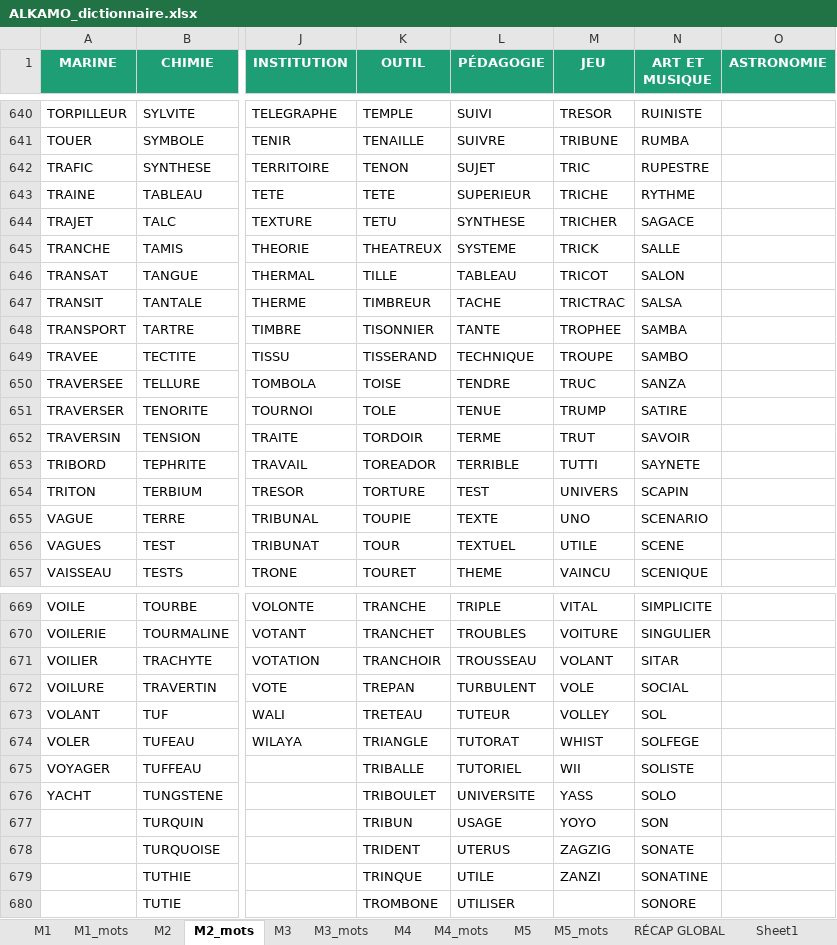
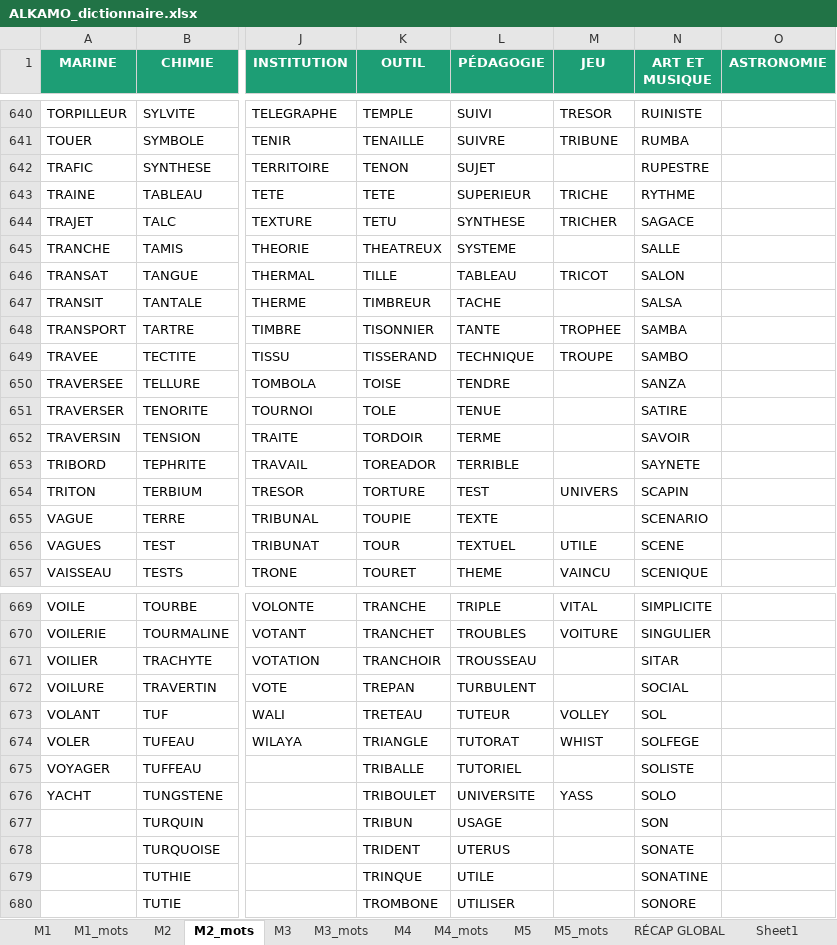
Before and after one commit to beldjehemalkma-bit/beldjehemalkma-bit.github.io, an Excel workbook: ALKAMO_dictionnaire.xlsx, sheet M2_mots, drawn as a sheet; only a part is shown, gaps mark what is left out; values as stored, in another font and other column widths than the file's, no borders; conditional formats not drawn; the diff covers the shown part only; the diff names each change by its address in the sheet, - before the commit and + after, or states it on an @@ line.

```diff
--- a/ALKAMO_dictionnaire.xlsx (sheet M2_mots)
+++ b/ALKAMO_dictionnaire.xlsx (sheet M2_mots)
-M642 (JEU): TRIC
+M642 (JEU): (empty)
-M645 (JEU): TRICK
+M645 (JEU): (empty)
-M647 (JEU): TRICTRAC
+M647 (JEU): (empty)
-M650 (JEU): TRUC
+M650 (JEU): (empty)
-M651 (JEU): TRUMP
+M651 (JEU): (empty)
-M652 (JEU): TRUT
+M652 (JEU): (empty)
-M653 (JEU): TUTTI
+M653 (JEU): (empty)
-M655 (JEU): UNO
+M655 (JEU): (empty)
-M671 (JEU): VOLANT
+M671 (JEU): (empty)
-M672 (JEU): VOLE
+M672 (JEU): (empty)
-M675 (JEU): WII
+M675 (JEU): (empty)
-M677 (JEU): YOYO
+M677 (JEU): (empty)
-M678 (JEU): ZAGZIG
+M678 (JEU): (empty)
-M679 (JEU): ZANZI
+M679 (JEU): (empty)
```
Also changed, not shown: 52 edited cells elsewhere in this sheet, sheet M1_mots, sheet RÉCAP GLOBAL, sheet M1, sheet M2, 3 other files.
